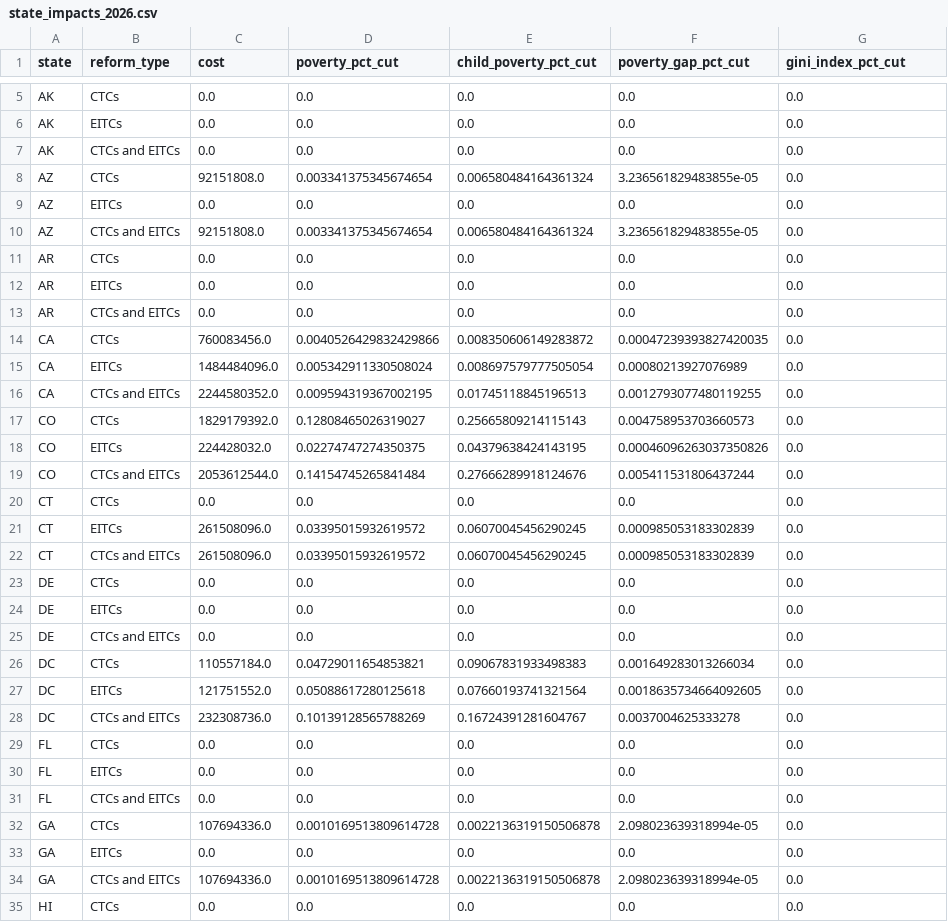
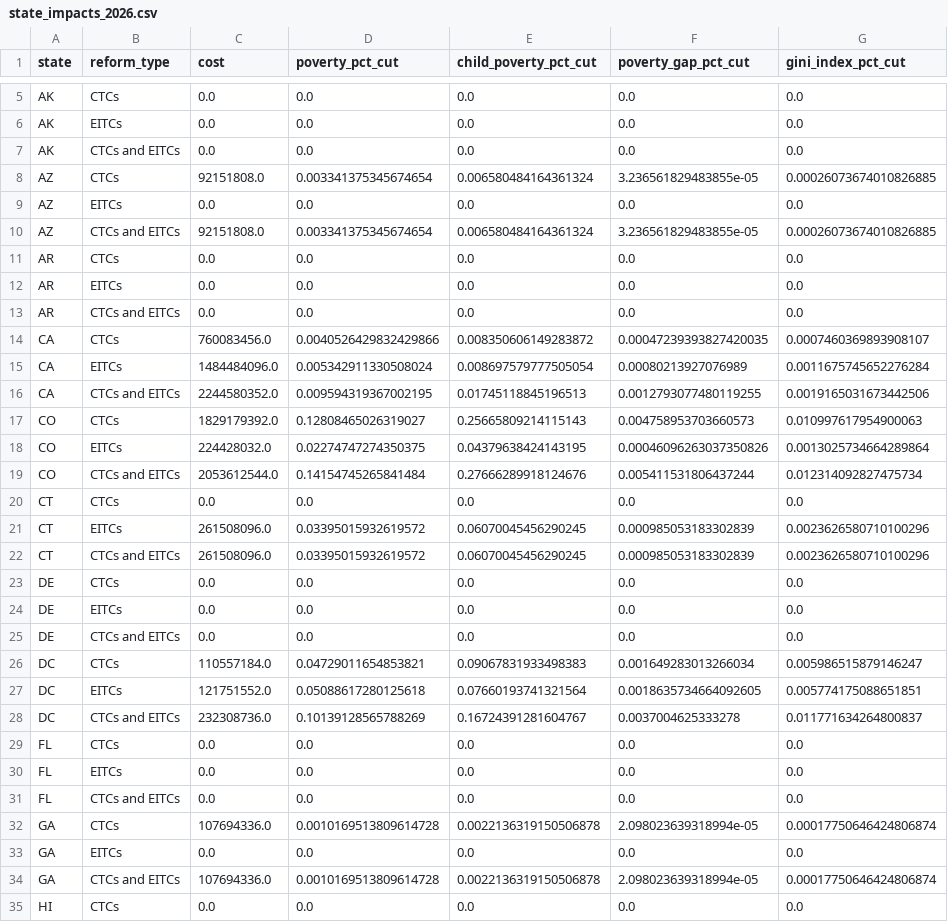
Before and after one commit to PolicyEngine/us-state-eitcs-ctcs, a CSV file: frontend/public/data/state_impacts_2026.csv, drawn as a sheet; only a part is shown, gaps mark what is left out; the diff covers the shown part only.

```diff
--- a/frontend/public/data/state_impacts_2026.csv
+++ b/frontend/public/data/state_impacts_2026.csv
@@ -7,5 +7,5 @@ AK,EITCs,0.0,0.0,0.0,0.0,0.0
 AK,CTCs and EITCs,0.0,0.0,0.0,0.0,0.0
-AZ,CTCs,92151808.0,0.003341375345674654,0.006580484164361324,3.236561829483855e-05,0.0
+AZ,CTCs,92151808.0,0.003341375345674654,0.006580484164361324,3.236561829483855e-05,0.00026073674010826885
 AZ,EITCs,0.0,0.0,0.0,0.0,0.0
-AZ,CTCs and EITCs,92151808.0,0.003341375345674654,0.006580484164361324,3.236561829483855e-05,0.0
+AZ,CTCs and EITCs,92151808.0,0.003341375345674654,0.006580484164361324,3.236561829483855e-05,0.00026073674010826885
 AR,CTCs,0.0,0.0,0.0,0.0,0.0
@@ -13,11 +13,11 @@ AR,EITCs,0.0,0.0,0.0,0.0,0.0
 AR,CTCs and EITCs,0.0,0.0,0.0,0.0,0.0
-CA,CTCs,760083456.0,0.0040526429832429866,0.008350606149283872,0.00047239393827420035,0.0
-CA,EITCs,1484484096.0,0.005342911330508024,0.008697579777505054,0.00080213927076989,0.0
-CA,CTCs and EITCs,2244580352.0,0.009594319367002195,0.01745118845196513,0.0012793077480119255,0.0
-CO,CTCs,1829179392.0,0.12808465026319027,0.25665809214115143,0.004758953703660573,0.0
-CO,EITCs,224428032.0,0.02274747274350375,0.04379638424143195,0.00046096263037350826,0.0
-CO,CTCs and EITCs,2053612544.0,0.14154745265841484,0.27666289918124676,0.005411531806437244,0.0
+CA,CTCs,760083456.0,0.0040526429832429866,0.008350606149283872,0.00047239393827420035,0.0007460369893908107
+CA,EITCs,1484484096.0,0.005342911330508024,0.008697579777505054,0.00080213927076989,0.0011675745652276284
+CA,CTCs and EITCs,2244580352.0,0.009594319367002195,0.01745118845196513,0.0012793077480119255,0.0019165031673442506
+CO,CTCs,1829179392.0,0.12808465026319027,0.25665809214115143,0.004758953703660573,0.010997617954900063
+CO,EITCs,224428032.0,0.02274747274350375,0.04379638424143195,0.00046096263037350826,0.0013025734664289864
+CO,CTCs and EITCs,2053612544.0,0.14154745265841484,0.27666289918124676,0.005411531806437244,0.012314092827475734
 CT,CTCs,0.0,0.0,0.0,0.0,0.0
-CT,EITCs,261508096.0,0.03395015932619572,0.06070045456290245,0.000985053183302839,0.0
-CT,CTCs and EITCs,261508096.0,0.03395015932619572,0.06070045456290245,0.000985053183302839,0.0
+CT,EITCs,261508096.0,0.03395015932619572,0.06070045456290245,0.000985053183302839,0.0023626580710100296
+CT,CTCs and EITCs,261508096.0,0.03395015932619572,0.06070045456290245,0.000985053183302839,0.0023626580710100296
 DE,CTCs,0.0,0.0,0.0,0.0,0.0
@@ -25,5 +25,5 @@ DE,EITCs,0.0,0.0,0.0,0.0,0.0
 DE,CTCs and EITCs,0.0,0.0,0.0,0.0,0.0
-DC,CTCs,110557184.0,0.04729011654853821,0.09067831933498383,0.001649283013266034,0.0
-DC,EITCs,121751552.0,0.05088617280125618,0.07660193741321564,0.0018635734664092605,0.0
-DC,CTCs and EITCs,232308736.0,0.10139128565788269,0.16724391281604767,0.0037004625333278,0.0
+DC,CTCs,110557184.0,0.04729011654853821,0.09067831933498383,0.001649283013266034,0.005986515879146247
+DC,EITCs,121751552.0,0.05088617280125618,0.07660193741321564,0.0018635734664092605,0.005774175088651851
+DC,CTCs and EITCs,232308736.0,0.10139128565788269,0.16724391281604767,0.0037004625333278,0.011771634264800837
 FL,CTCs,0.0,0.0,0.0,0.0,0.0
@@ -31,5 +31,5 @@ FL,EITCs,0.0,0.0,0.0,0.0,0.0
 FL,CTCs and EITCs,0.0,0.0,0.0,0.0,0.0
-GA,CTCs,107694336.0,0.0010169513809614728,0.0022136319150506878,2.098023639318994e-05,0.0
+GA,CTCs,107694336.0,0.0010169513809614728,0.0022136319150506878,2.098023639318994e-05,0.00017750646424806874
 GA,EITCs,0.0,0.0,0.0,0.0,0.0
-GA,CTCs and EITCs,107694336.0,0.0010169513809614728,0.0022136319150506878,2.098023639318994e-05,0.0
+GA,CTCs and EITCs,107694336.0,0.0010169513809614728,0.0022136319150506878,2.098023639318994e-05,0.00017750646424806874
 HI,CTCs,0.0,0.0,0.0,0.0,0.0
```
Also changed, not shown: 68 edited cells elsewhere in this file, frontend/public/data/state_impacts_2024.csv, frontend/public/data/state_impacts_2025.csv, 3 other files.
